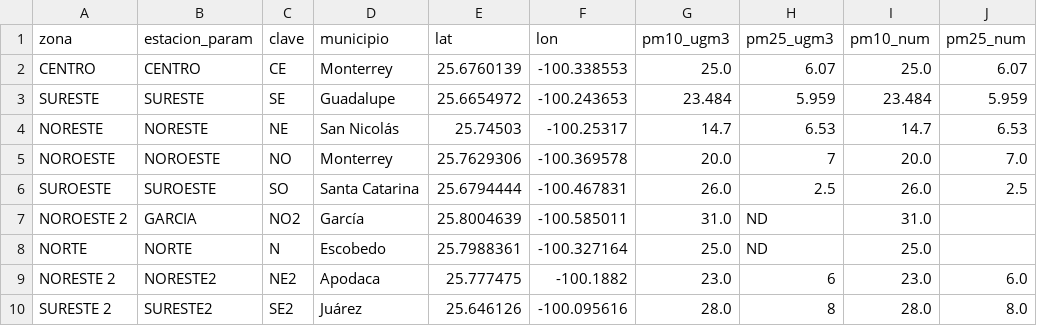
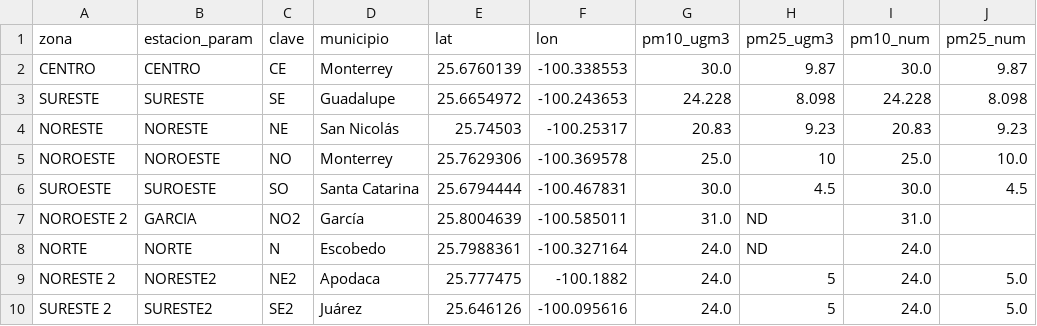
Before and after one commit to vasquez-roberto/capturaDatos_SIMA, a CSV file: sima_lecturas_estaciones.csv, drawn as a sheet; only a part is shown; the diff covers the shown part only.

```diff
--- a/sima_lecturas_estaciones.csv
+++ b/sima_lecturas_estaciones.csv
@@ -1,10 +1,10 @@
 zona,estacion_param,clave,municipio,lat,lon,pm10_ugm3,pm25_ugm3,pm10_num,pm25_num
-CENTRO,CENTRO,CE,Monterrey,25.6760139,-100.338553,25.0,6.07,25.0,6.07
-SURESTE,SURESTE,SE,Guadalupe,25.6654972,-100.243653,23.484,5.959,23.484,5.959
-NORESTE,NORESTE,NE,San Nicolás,25.74503,-100.25317,14.7,6.53,14.7,6.53
-NOROESTE,NOROESTE,NO,Monterrey,25.7629306,-100.369578,20.0,7,20.0,7.0
-SUROESTE,SUROESTE,SO,Santa Catarina,25.6794444,-100.467831,26.0,2.5,26.0,2.5
+CENTRO,CENTRO,CE,Monterrey,25.6760139,-100.338553,30.0,9.87,30.0,9.87
+SURESTE,SURESTE,SE,Guadalupe,25.6654972,-100.243653,24.228,8.098,24.228,8.098
+NORESTE,NORESTE,NE,San Nicolás,25.74503,-100.25317,20.83,9.23,20.83,9.23
+NOROESTE,NOROESTE,NO,Monterrey,25.7629306,-100.369578,25.0,10,25.0,10.0
+SUROESTE,SUROESTE,SO,Santa Catarina,25.6794444,-100.467831,30.0,4.5,30.0,4.5
 NOROESTE 2,GARCIA,NO2,García,25.8004639,-100.585011,31.0,ND,31.0,
-NORTE,NORTE,N,Escobedo,25.7988361,-100.327164,25.0,ND,25.0,
-NORESTE 2,NORESTE2,NE2,Apodaca,25.777475,-100.1882,23.0,6,23.0,6.0
-SURESTE 2,SURESTE2,SE2,Juárez,25.646126,-100.095616,28.0,8,28.0,8.0
+NORTE,NORTE,N,Escobedo,25.7988361,-100.327164,24.0,ND,24.0,
+NORESTE 2,NORESTE2,NE2,Apodaca,25.777475,-100.1882,24.0,5,24.0,5.0
+SURESTE 2,SURESTE2,SE2,Juárez,25.646126,-100.095616,24.0,5,24.0,5.0
```
Also changed, not shown: 22 edited cells elsewhere in this file, sima_historico.csv, 1 other file.
